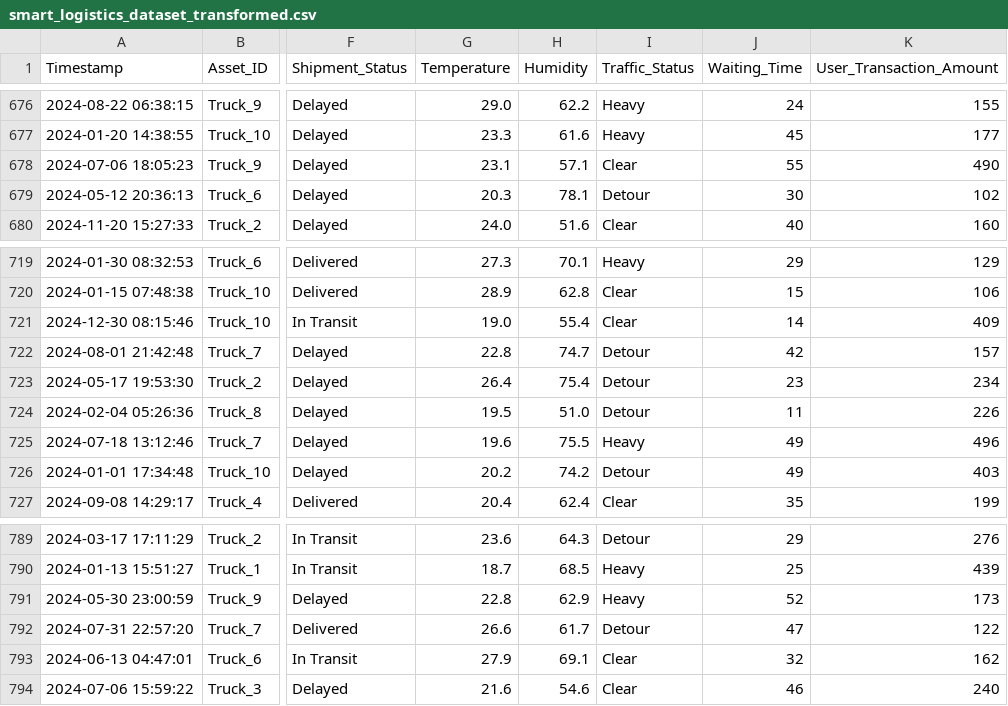
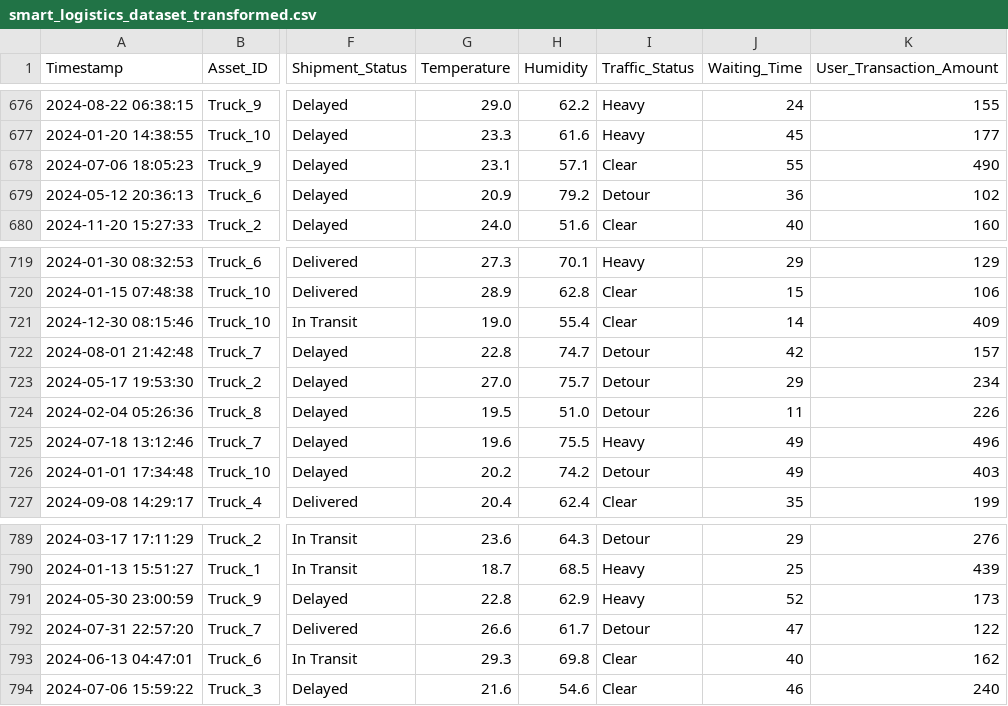
Before and after one commit to MichaelTJ/DigiSolIA3API, a CSV file: smart_logistics_dataset_transformed.csv, drawn as a sheet; only a part is shown, gaps mark what is left out; the diff covers the shown part only; the diff names each change by its address in the sheet, - before the commit and + after, or states it on an @@ line.

```diff
--- a/smart_logistics_dataset_transformed.csv
+++ b/smart_logistics_dataset_transformed.csv
-G679 (Temperature): 20.3
+G679 (Temperature): 20.9
-H679 (Humidity): 78.1
+H679 (Humidity): 79.2
-J679 (Waiting_Time): 30
+J679 (Waiting_Time): 36
-G723 (Temperature): 26.4
+G723 (Temperature): 27.0
-H723 (Humidity): 75.4
+H723 (Humidity): 75.7
-J723 (Waiting_Time): 23
+J723 (Waiting_Time): 29
-G793 (Temperature): 27.9
+G793 (Temperature): 29.3
-H793 (Humidity): 69.1
+H793 (Humidity): 69.8
-J793 (Waiting_Time): 32
+J793 (Waiting_Time): 40
```
Also changed, not shown: 61 edited cells elsewhere in this file, 1 other file.
